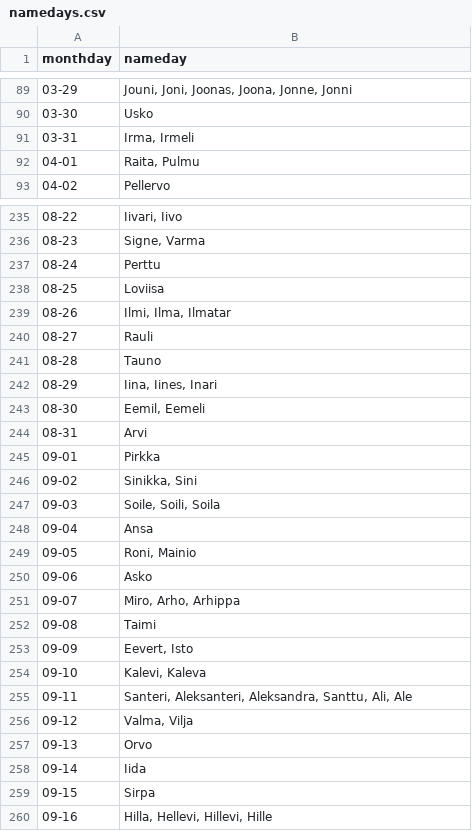
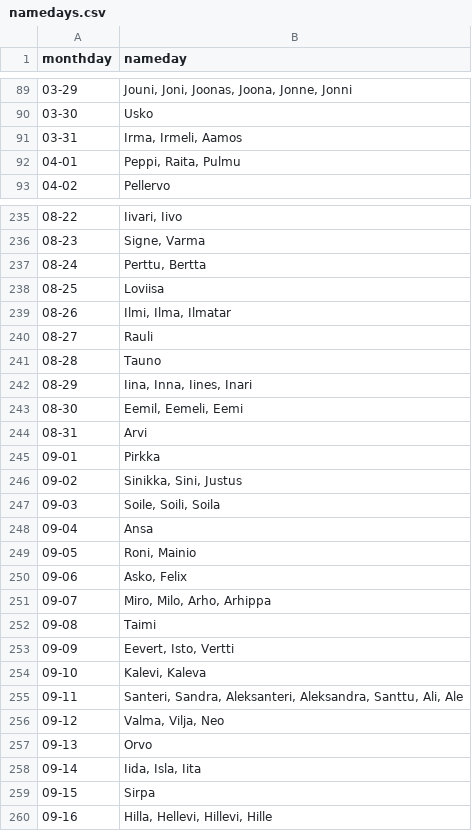
Before and after one commit to joonastikkanen/awtrix, a CSV file: files/namedays.csv, drawn as a sheet; only a part is shown, gaps mark what is left out; the diff covers the shown part only.

Commit message:
update namedays

```diff
--- a/files/namedays.csv
+++ b/files/namedays.csv
@@ -90,4 +90,4 @@ monthday,nameday
 03-30,"Usko"
-03-31,"Irma, Irmeli"
-04-01,"Raita, Pulmu"
+03-31,"Irma, Irmeli, Aamos"
+04-01,"Peppi, Raita, Pulmu"
 04-02,"Pellervo"
@@ -236,3 +236,3 @@ monthday,nameday
 08-23,"Signe, Varma"
-08-24,"Perttu"
+08-24,"Perttu, Bertta"
 08-25,"Loviisa"
@@ -241,7 +241,7 @@ monthday,nameday
 08-28,"Tauno"
-08-29,"Iina, Iines, Inari"
-08-30,"Eemil, Eemeli"
+08-29,"Iina, Inna, Iines, Inari"
+08-30,"Eemil, Eemeli, Eemi"
 08-31,"Arvi"
 09-01,"Pirkka"
-09-02,"Sinikka, Sini"
+09-02,"Sinikka, Sini, Justus"
 09-03,"Soile, Soili, Soila"
@@ -249,11 +249,11 @@ monthday,nameday
 09-05,"Roni, Mainio"
-09-06,"Asko"
-09-07,"Miro, Arho, Arhippa"
+09-06,"Asko, Felix"
+09-07,"Miro, Milo, Arho, Arhippa"
 09-08,"Taimi"
-09-09,"Eevert, Isto"
+09-09,"Eevert, Isto, Vertti"
 09-10,"Kalevi, Kaleva"
-09-11,"Santeri, Aleksanteri, Aleksandra, Santtu, Ali, Ale"
-09-12,"Valma, Vilja"
+09-11,"Santeri, Sandra, Aleksanteri, Aleksandra, Santtu, Ali, Ale"
+09-12,"Valma, Vilja, Neo"
 09-13,"Orvo"
-09-14,"Iida"
+09-14,"Iida, Isla, Iita"
 09-15,"Sirpa"
```
Also changed, not shown: 82 edited cells elsewhere in this file.
